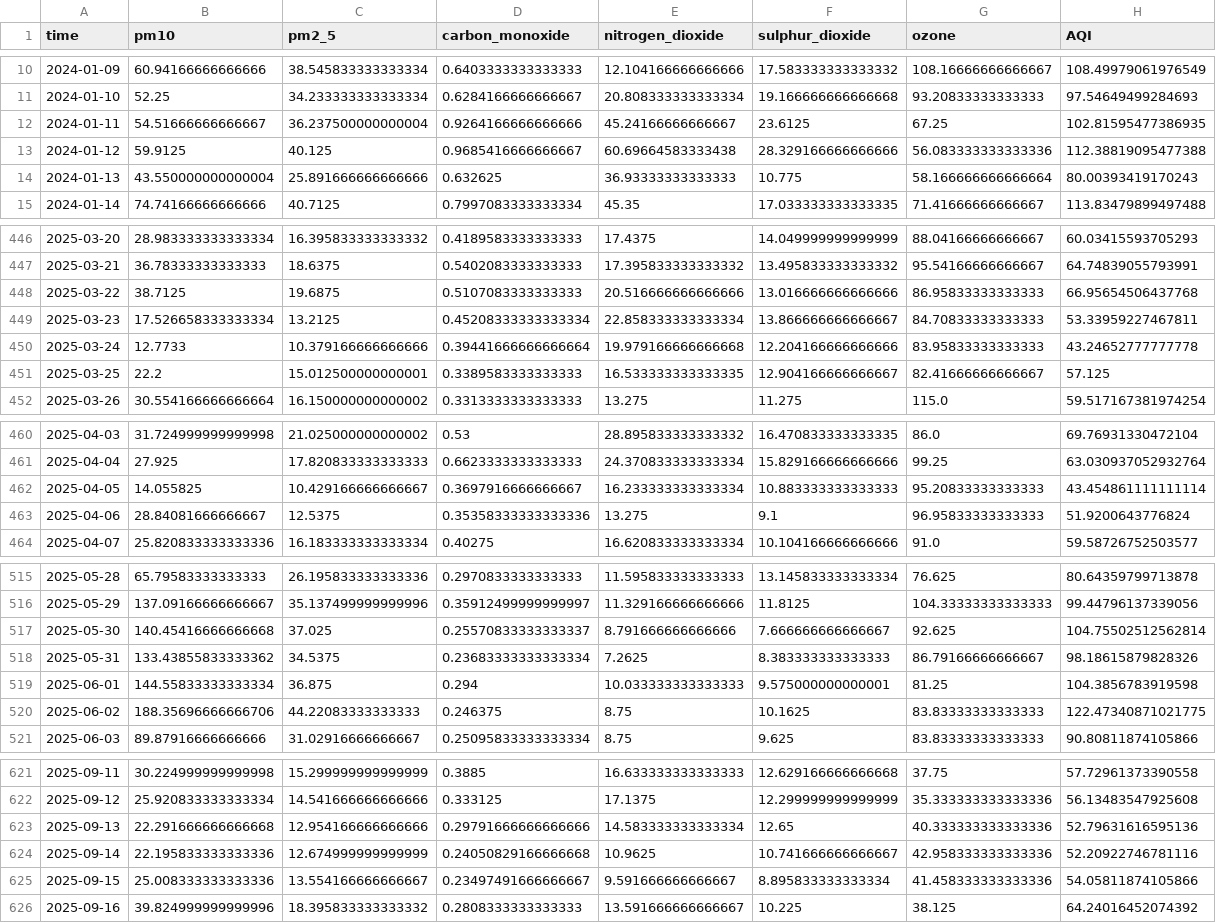
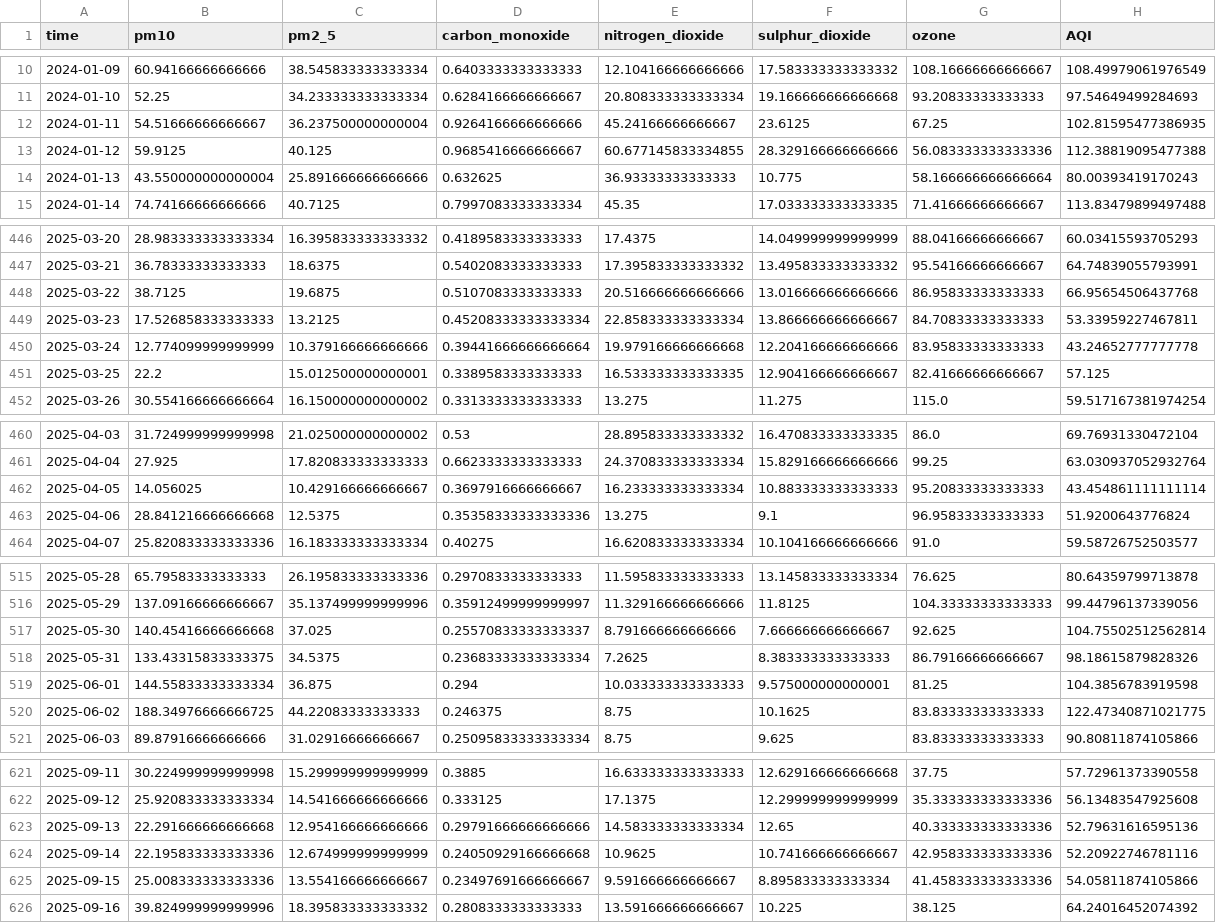
Before and after one commit to iqraverse/DataScienceProject, a CSV file: data/daily/clean_air_quality_data.csv, drawn as a sheet; only a part is shown, gaps mark what is left out; the diff covers the shown part only.

```diff
--- a/data/daily/clean_air_quality_data.csv
+++ b/data/daily/clean_air_quality_data.csv
@@ -12,3 +12,3 @@ time,pm10,pm2_5,carbon_monoxide,nitrogen_dioxide,sulphur_dioxide,ozone,AQI
 2024-01-11,54.51666666666667,36.237500000000004,0.9264166666666666,45.24166666666667,23.6125,67.25,102.81595477386935
-2024-01-12,59.9125,40.125,0.9685416666666667,60.69664583333438,28.329166666666666,56.083333333333336,112.38819095477388
+2024-01-12,59.9125,40.125,0.9685416666666667,60.677145833334855,28.329166666666666,56.083333333333336,112.38819095477388
 2024-01-13,43.550000000000004,25.891666666666666,0.632625,36.93333333333333,10.775,58.166666666666664,80.00393419170243
@@ -448,4 +448,4 @@ time,pm10,pm2_5,carbon_monoxide,nitrogen_dioxide,sulphur_dioxide,ozone,AQI
 2025-03-22,38.7125,19.6875,0.5107083333333333,20.516666666666666,13.016666666666666,86.95833333333333,66.95654506437768
-2025-03-23,17.526658333333334,13.2125,0.45208333333333334,22.858333333333334,13.866666666666667,84.70833333333333,53.33959227467811
-2025-03-24,12.7733,10.379166666666666,0.39441666666666664,19.979166666666668,12.204166666666666,83.95833333333333,43.24652777777778
+2025-03-23,17.526858333333333,13.2125,0.45208333333333334,22.858333333333334,13.866666666666667,84.70833333333333,53.33959227467811
+2025-03-24,12.774099999999999,10.379166666666666,0.39441666666666664,19.979166666666668,12.204166666666666,83.95833333333333,43.24652777777778
 2025-03-25,22.2,15.012500000000001,0.3389583333333333,16.533333333333335,12.904166666666667,82.41666666666667,57.125
@@ -461,4 +461,4 @@ time,pm10,pm2_5,carbon_monoxide,nitrogen_dioxide,sulphur_dioxide,ozone,AQI
 2025-04-04,27.925,17.820833333333333,0.6623333333333333,24.370833333333334,15.829166666666666,99.25,63.030937052932764
-2025-04-05,14.055825,10.429166666666667,0.3697916666666667,16.233333333333334,10.883333333333333,95.20833333333333,43.454861111111114
-2025-04-06,28.84081666666667,12.5375,0.35358333333333336,13.275,9.1,96.95833333333333,51.9200643776824
+2025-04-05,14.056025,10.429166666666667,0.3697916666666667,16.233333333333334,10.883333333333333,95.20833333333333,43.454861111111114
+2025-04-06,28.841216666666668,12.5375,0.35358333333333336,13.275,9.1,96.95833333333333,51.9200643776824
 2025-04-07,25.820833333333336,16.183333333333334,0.40275,16.620833333333334,10.104166666666666,91.0,59.58726752503577
@@ -517,5 +517,5 @@ time,pm10,pm2_5,carbon_monoxide,nitrogen_dioxide,sulphur_dioxide,ozone,AQI
 2025-05-30,140.45416666666668,37.025,0.25570833333333337,8.791666666666666,7.666666666666667,92.625,104.75502512562814
-2025-05-31,133.43855833333362,34.5375,0.23683333333333334,7.2625,8.383333333333333,86.79166666666667,98.18615879828326
+2025-05-31,133.43315833333375,34.5375,0.23683333333333334,7.2625,8.383333333333333,86.79166666666667,98.18615879828326
 2025-06-01,144.55833333333334,36.875,0.294,10.033333333333333,9.575000000000001,81.25,104.3856783919598
-2025-06-02,188.35696666666706,44.22083333333333,0.246375,8.75,10.1625,83.83333333333333,122.47340871021775
+2025-06-02,188.34976666666725,44.22083333333333,0.246375,8.75,10.1625,83.83333333333333,122.47340871021775
 2025-06-03,89.87916666666666,31.02916666666667,0.25095833333333334,8.75,9.625,83.83333333333333,90.80811874105866
@@ -623,4 +623,4 @@ time,pm10,pm2_5,carbon_monoxide,nitrogen_dioxide,sulphur_dioxide,ozone,AQI
 2025-09-13,22.291666666666668,12.954166666666666,0.29791666666666666,14.583333333333334,12.65,40.333333333333336,52.79631616595136
-2025-09-14,22.195833333333336,12.674999999999999,0.24050829166666668,10.9625,10.741666666666667,42.958333333333336,52.20922746781116
-2025-09-15,25.008333333333336,13.554166666666667,0.23497491666666667,9.591666666666667,8.895833333333334,41.458333333333336,54.05811874105866
+2025-09-14,22.195833333333336,12.674999999999999,0.24050929166666668,10.9625,10.741666666666667,42.958333333333336,52.20922746781116
+2025-09-15,25.008333333333336,13.554166666666667,0.23497691666666667,9.591666666666667,8.895833333333334,41.458333333333336,54.05811874105866
 2025-09-16,39.824999999999996,18.395833333333332,0.2808333333333333,13.591666666666667,10.225,38.125,64.24016452074392
```
Also changed, not shown: 1 added row and 29 edited cells elsewhere in this file, data/daily/training_features.csv, data/raw/air_quality_data.csv, 28 other files.
